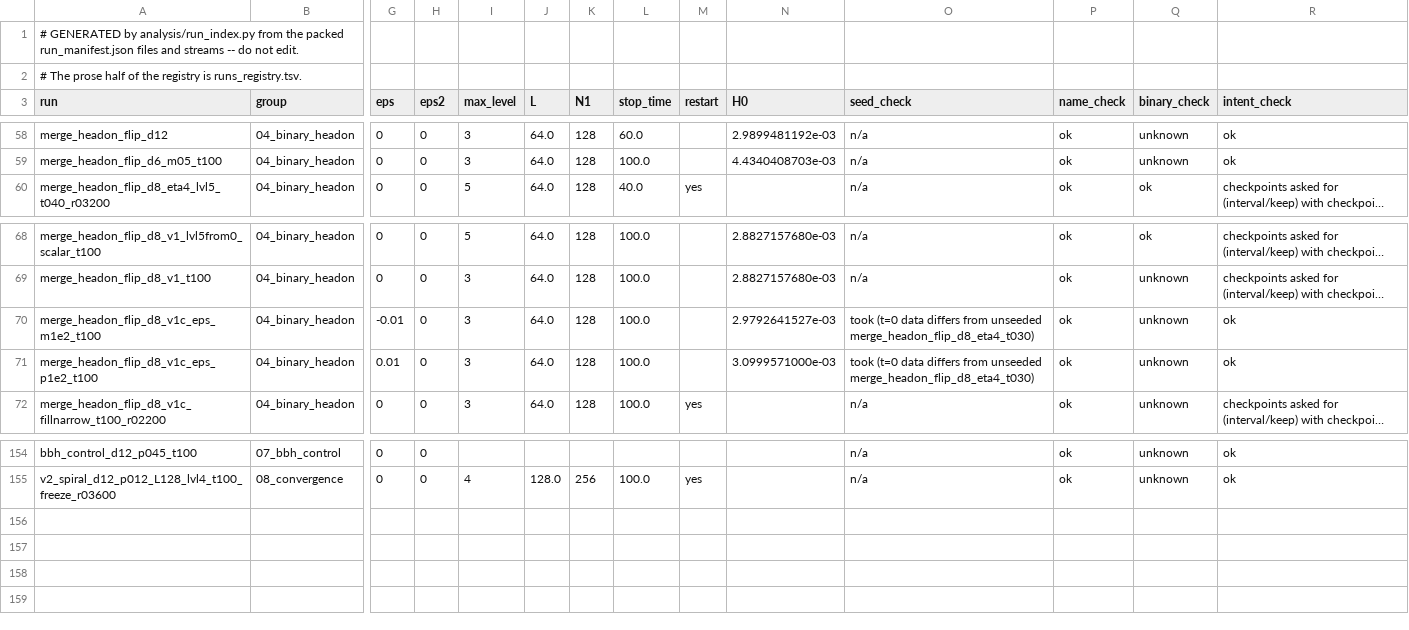
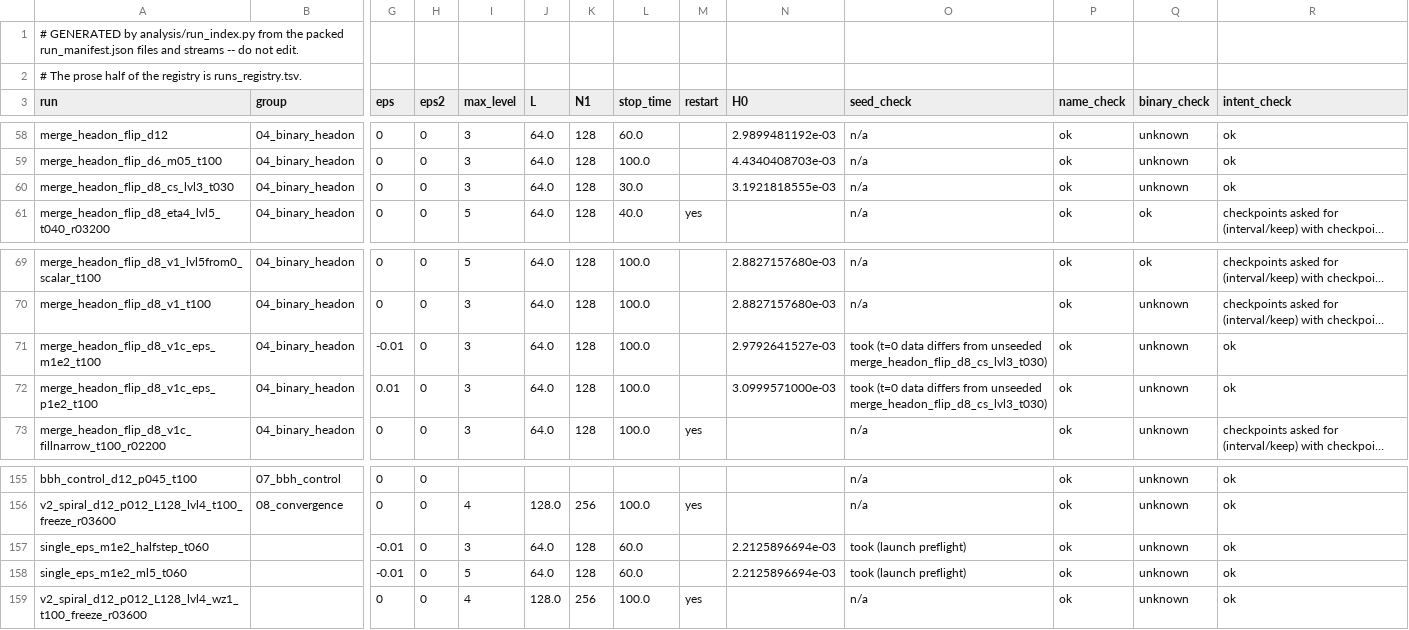
Before and after one commit to Nikchik-coder/GRTeclyn, a TSV file: results/merger/runs_index.tsv, drawn as a sheet; only a part is shown, gaps mark what is left out; long unchanged cells end in …; addresses are those after the commit; rows hold the shown columns only; the diff names each change by its address in the sheet, - before the commit and + after, or states it on an @@ line.

Commit message:
docs(merger): 05:35 check, storage audit; summaries regenerated
The rest of the working tree, on the user's word ("push all").

- GPU_PLAN, STATUS: the 05:35 UTC check of the three convergence runs,
  the first node's storage audit and the plt_take2/ deletion (another
  session's entries, uncommitted until now)
- summary.csv/md, runs_index.tsv, name_grammar.tsv,
  CLOCK_COMPARISON.md: regenerated by CS-1's close-out pack. They
  list CS-1, and also CONV-1, CONV-2 and CONV-3w as "still running":
  that pack ran on the second node and could not see the first node's
  live runs (fixed in 94efcb71). Their rows are rewritten at their
  close-outs.

Not committed: the three partial pack copies of those live runs
(CLAUDE.md: live runs are never packed).

```diff
--- a/results/merger/runs_index.tsv
+++ b/results/merger/runs_index.tsv
+row 60: merge_headon_flip_d8_cs_lvl3_t030 | 04_binary_headon | 0 | 0 | 3 | 64.0 | 128 | 30.0 |  | 3.1921818555e-03 | n/a | ok | unknown | ok
-O71:O72 (seed_check): …from unseeded merge_headon_flip_d8_eta4_t030)
+O71:O72 (seed_check): …from unseeded merge_headon_flip_d8_cs_lvl3_t030)
+row 157: single_eps_m1e2_halfstep_t060 |  | -0.01 | 0 | 3 | 64.0 | 128 | 60.0 |  | 2.2125896694e-03 | took (launch preflight) | ok | unknown | ok
+row 158: single_eps_m1e2_ml5_t060 |  | -0.01 | 0 | 5 | 64.0 | 128 | 60.0 |  | 2.2125896694e-03 | took (launch preflight) | ok | unknown | ok
+row 159: v2_spiral_d12_p012_L128_lvl4_wz1_t100_freeze_r03600 |  | 0 | 0 | 4 | 128.0 | 256 | 100.0 | yes |  | n/a | ok | unknown | ok
```
Also changed, not shown: results/merger/name_grammar.tsv, results/merger/summary.csv, 4 other files.
